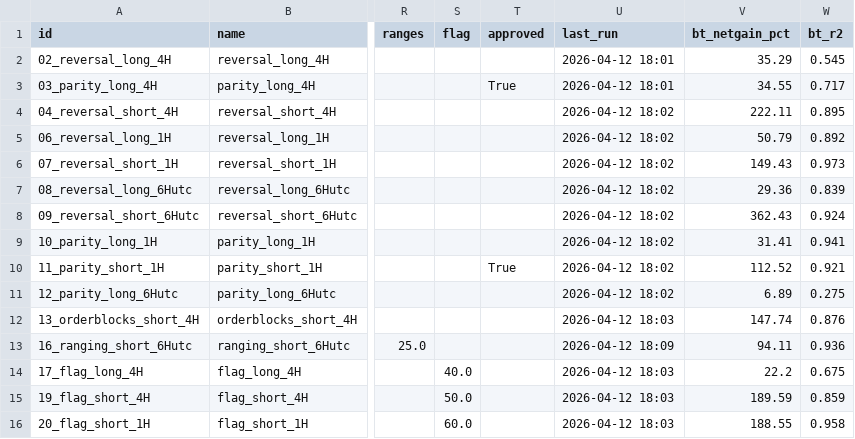
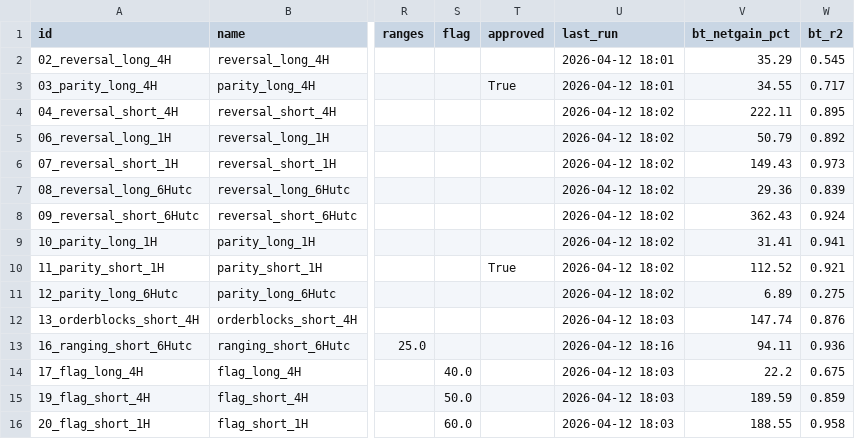
Before and after one commit to Javi826/quant_g, a CSV file: bitget/BOT_batch/strategies_params.csv, drawn as a sheet; only a part is shown, gaps mark what is left out; the diff names each change by its address in the sheet, - before the commit and + after, or states it on an @@ line.

```diff
--- a/bitget/BOT_batch/strategies_params.csv
+++ b/bitget/BOT_batch/strategies_params.csv
-U13 (last_run): 2026-04-12 18:09
+U13 (last_run): 2026-04-12 18:16
```
Also changed, not shown: 1 other file.
